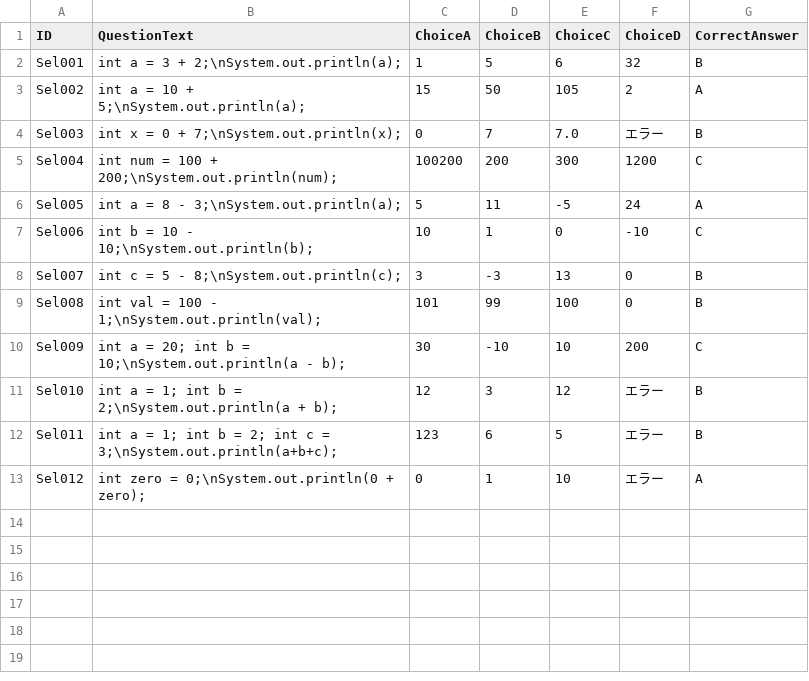
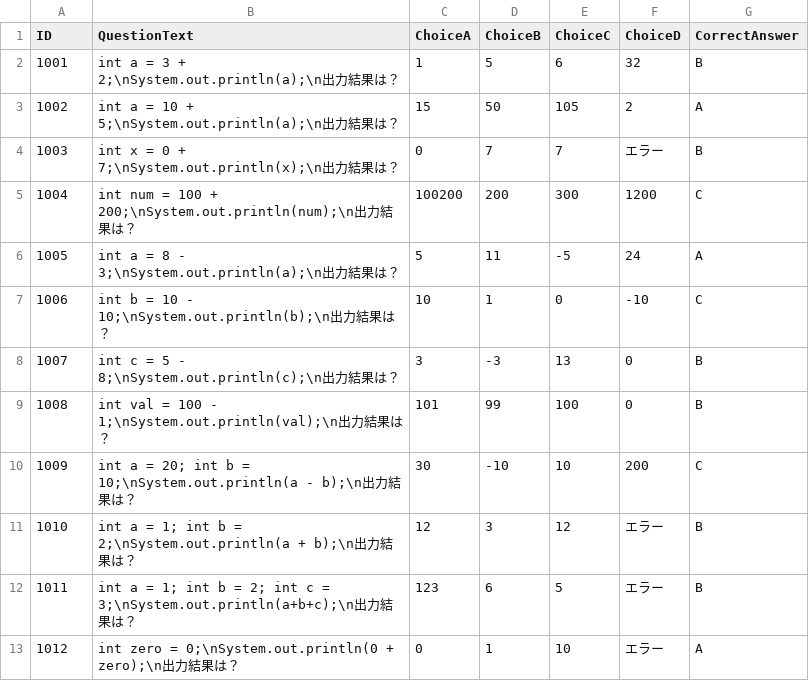
Before and after one commit to Honda310/Code-Quest, a CSV file: Assets/Resources/Data/SelectQuestion/Variable_AdditionAndSubtraction.csv, drawn as a sheet.

```diff
--- a/Assets/Resources/Data/SelectQuestion/Variable_AdditionAndSubtraction.csv
+++ b/Assets/Resources/Data/SelectQuestion/Variable_AdditionAndSubtraction.csv
@@ -1,13 +1,13 @@
 ID,QuestionText,ChoiceA,ChoiceB,ChoiceC,ChoiceD,CorrectAnswer
-Sel001,int a = 3 + 2;\nSystem.out.println(a);,1,5,6,32,B
-Sel002,int a = 10 + 5;\nSystem.out.println(a);,15,50,105,2,A
-Sel003,int x = 0 + 7;\nSystem.out.println(x);,0,7,7.0,エラー,B
-Sel004,int num = 100 + 200;\nSystem.out.println(num);,100200,200,300,1200,C
-Sel005,int a = 8 - 3;\nSystem.out.println(a);,5,11,-5,24,A
-Sel006,int b = 10 - 10;\nSystem.out.println(b);,10,1,0,-10,C
-Sel007,int c = 5 - 8;\nSystem.out.println(c);,3,-3,13,0,B
-Sel008,int val = 100 - 1;\nSystem.out.println(val);,101,99,100,0,B
-Sel009,int a = 20; int b = 10;\nSystem.out.println(a - b);,30,-10,10,200,C
-Sel010,int a = 1; int b = 2;\nSystem.out.println(a + b);,12,3,12,エラー,B
-Sel011,int a = 1; int b = 2; int c = 3;\nSystem.out.println(a+b+c);,123,6,5,エラー,B
-Sel012,int zero = 0;\nSystem.out.println(0 + zero);,0,1,10,エラー,A
+1001,int a = 3 + 2;\nSystem.out.println(a);\n出力結果は？,1,5,6,32,B
+1002,int a = 10 + 5;\nSystem.out.println(a);\n出力結果は？,15,50,105,2,A
+1003,int x = 0 + 7;\nSystem.out.println(x);\n出力結果は？,0,7,7,エラー,B
+1004,int num = 100 + 200;\nSystem.out.println(num);\n出力結果は？,100200,200,300,1200,C
+1005,int a = 8 - 3;\nSystem.out.println(a);\n出力結果は？,5,11,-5,24,A
+1006,int b = 10 - 10;\nSystem.out.println(b);\n出力結果は？,10,1,0,-10,C
+1007,int c = 5 - 8;\nSystem.out.println(c);\n出力結果は？,3,-3,13,0,B
+1008,int val = 100 - 1;\nSystem.out.println(val);\n出力結果は？,101,99,100,0,B
+1009,int a = 20; int b = 10;\nSystem.out.println(a - b);\n出力結果は？,30,-10,10,200,C
+1010,int a = 1; int b = 2;\nSystem.out.println(a + b);\n出力結果は？,12,3,12,エラー,B
+1011,int a = 1; int b = 2; int c = 3;\nSystem.out.println(a+b+c);\n出力結果は？,123,6,5,エラー,B
+1012,int zero = 0;\nSystem.out.println(0 + zero);\n出力結果は？,0,1,10,エラー,A
```
Also changed, not shown: Assets/Resources/Data/Enemy.csv, Assets/Resources/Data/SelectQuestion/Array_Types_Values.csv, 38 other files.
